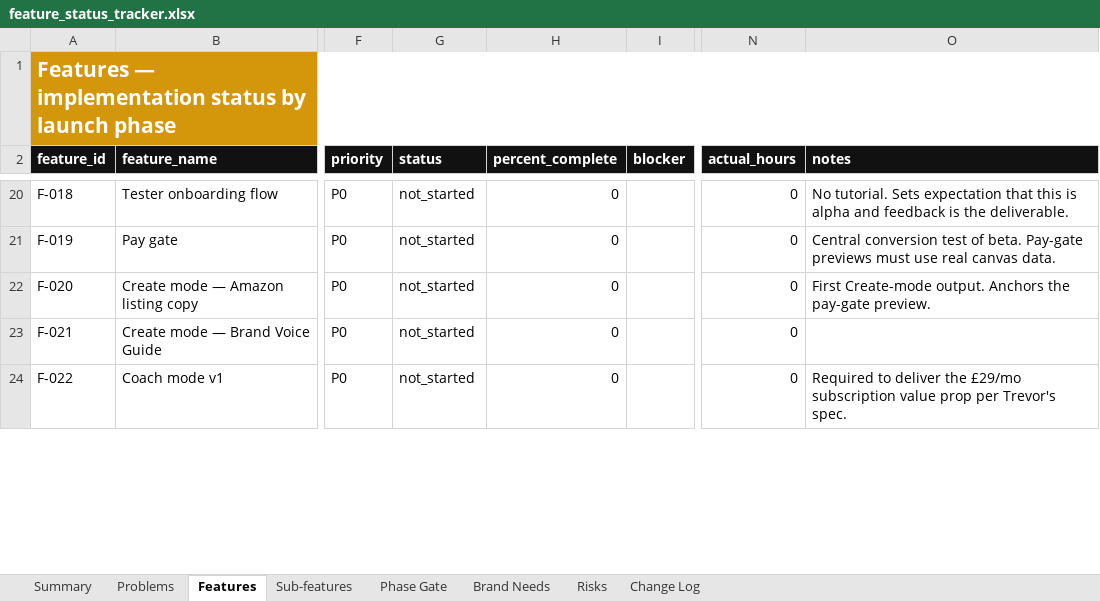
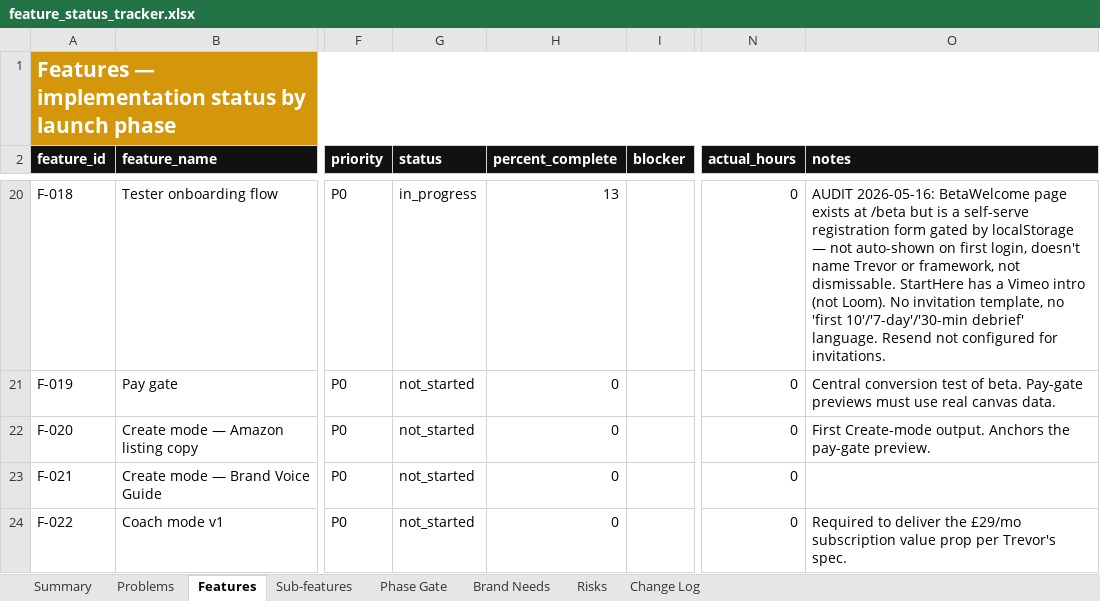
Before and after one commit to BrandvoiceRetail/idea-brand-coach, an Excel workbook: docs/feature_status_tracker.xlsx, sheet Features, drawn as a sheet; only a part is shown, gaps mark what is left out; values as stored, in another font and other column widths than the file's, no borders; conditional formats not drawn; the diff covers the shown part only; the diff names each change by its address in the sheet, - before the commit and + after, or states it on an @@ line.

```diff
--- a/docs/feature_status_tracker.xlsx (sheet Features)
+++ b/docs/feature_status_tracker.xlsx (sheet Features)
-G20 (status): not_started
+G20 (status): in_progress
-H20 (percent_complete): 0
+H20 (percent_complete): 13
-O20 (notes): No tutorial. Sets expectation that this is alpha and feedback is the deliverable.
+O20 (notes): AUDIT 2026-05-16: BetaWelcome page exists at /beta but is a self-serve registration form gated by localStorage — not auto-shown on first login, doesn't name Trevor or framework, not dismissable. StartHere has a Vimeo intro (not Loom). No invitation template, no 'first 10'/'7-day'/'30-min debrief' language. Resend not configured for invitations.
```
Also changed, not shown: 35 edited cells elsewhere in this sheet, sheet Sub-features, sheet Change Log, 1 other file.
